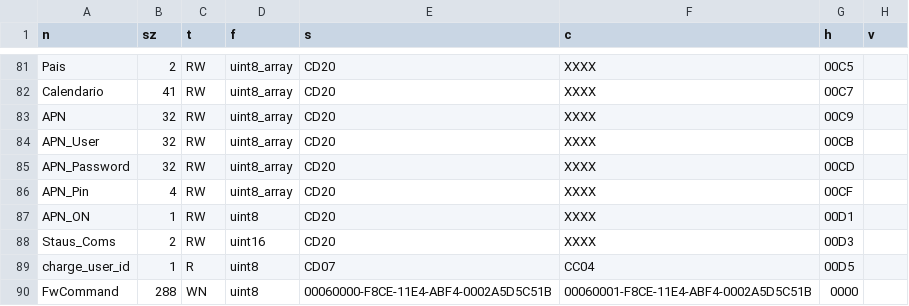
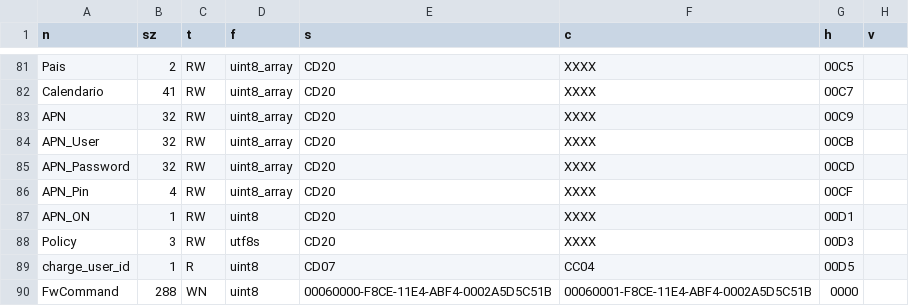
Before and after one commit to ads-veltium/v-f-b-e-7, a CSV file: VeltiumCharger/codegen/art.csv, drawn as a sheet; only a part is shown, gaps mark what is left out.

```diff
--- a/VeltiumCharger/codegen/art.csv
+++ b/VeltiumCharger/codegen/art.csv
@@ -87,3 +87,3 @@ APN_Pin,4,RW,uint8_array,CD20,XXXX,00CF,,
 APN_ON,1,RW,uint8,CD20,XXXX,00D1,,
-Staus_Coms,2,RW,uint16,CD20,XXXX,00D3,,
+Policy,3,RW,utf8s,CD20,XXXX,00D3,,
 charge_user_id,1,R,uint8,CD07,CC04,00D5,,
```
Also changed, not shown: 6 other files.
